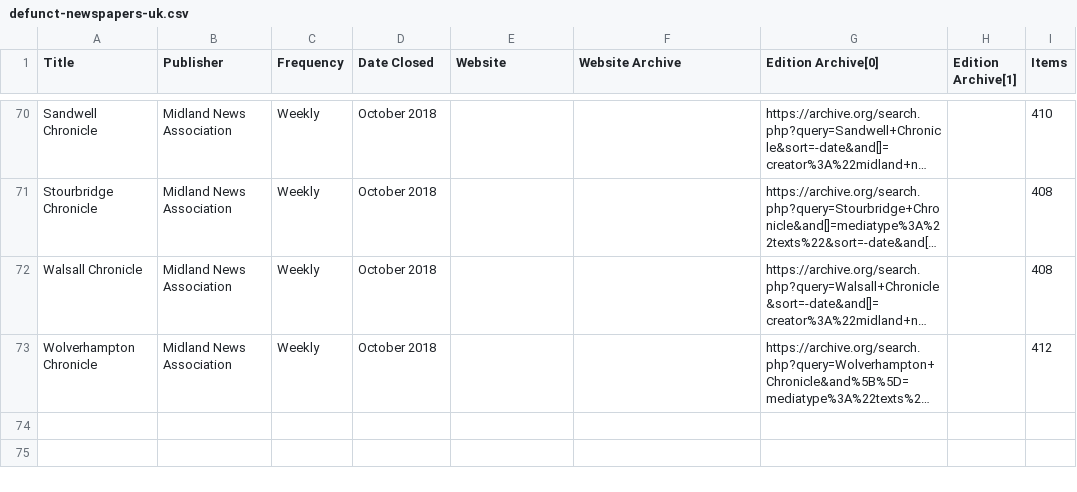
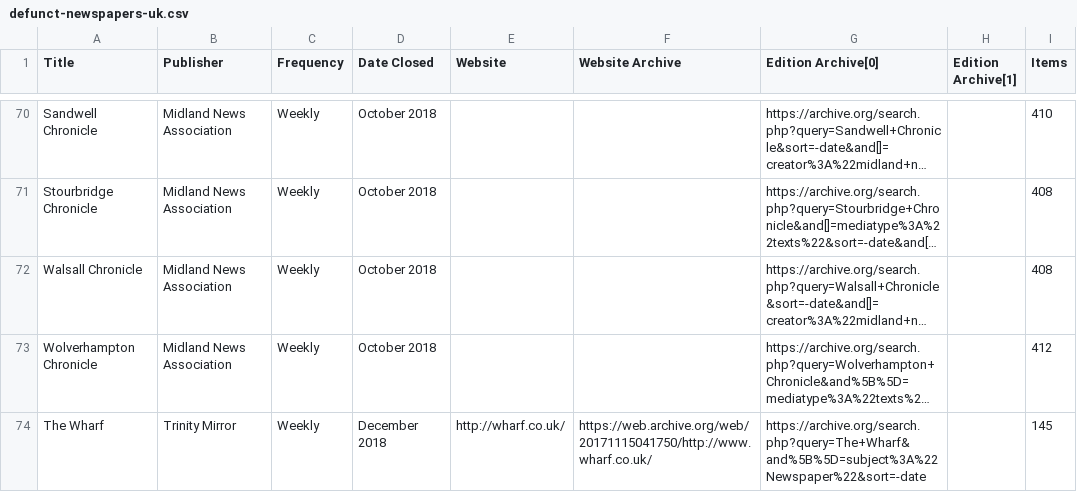
Before and after one commit to VerifiedJoseph/data.verifiedjoseph.com, a CSV file: defunct-newspapers-uk.csv, drawn as a sheet; only a part is shown, gaps mark what is left out; long unchanged cells end in …; the diff names each change by its address in the sheet, - before the commit and + after, or states it on an @@ line.

Commit message:
Add The Wharf

```diff
--- a/defunct-newspapers-uk.csv
+++ b/defunct-newspapers-uk.csv
+row 74: The Wharf | Trinity Mirror | Weekly | December 2018 | http://wharf.co.uk/ | https://web.archive.org/web/20171115041750/http://www.wharf.co.uk/ | https://archive.org/search.php?query=The+Wharf&and%5B%5D=subject%3A%22Newspaper%22&sort=-date |  | 145
```
